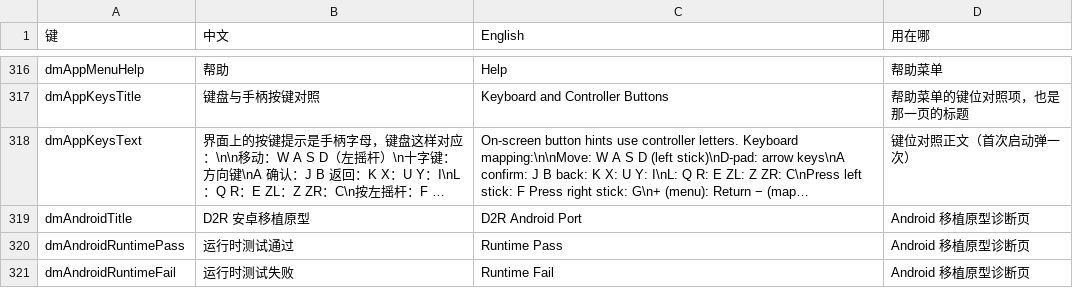
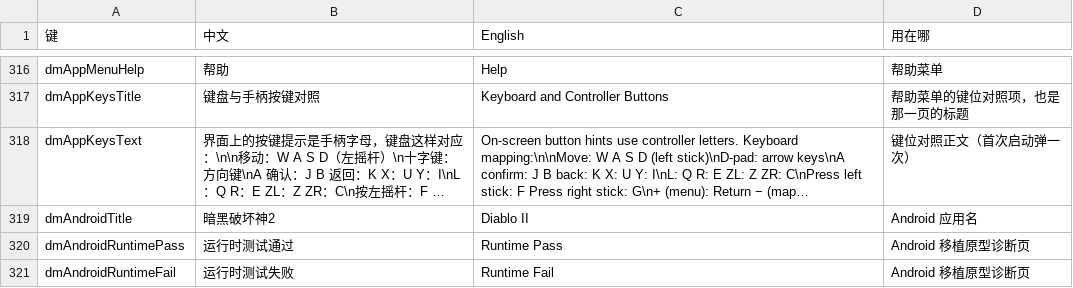
Before and after one commit to Quaker-J/d2r-android, a TSV file: dm/i18n/ui_text.tsv, drawn as a sheet; only a part is shown, gaps mark what is left out; long unchanged cells end in …; the diff names each change by its address in the sheet, - before the commit and + after, or states it on an @@ line.

```diff
--- a/dm/i18n/ui_text.tsv
+++ b/dm/i18n/ui_text.tsv
-B319 (中文): D2R 安卓移植原型
+B319 (中文): 暗黑破坏神2
-C319 (English): D2R Android Port
+C319 (English): Diablo II
-D319 (用在哪): Android 移植原型诊断页
+D319 (用在哪): Android 应用名
```
Also changed, not shown: 11 other files.
